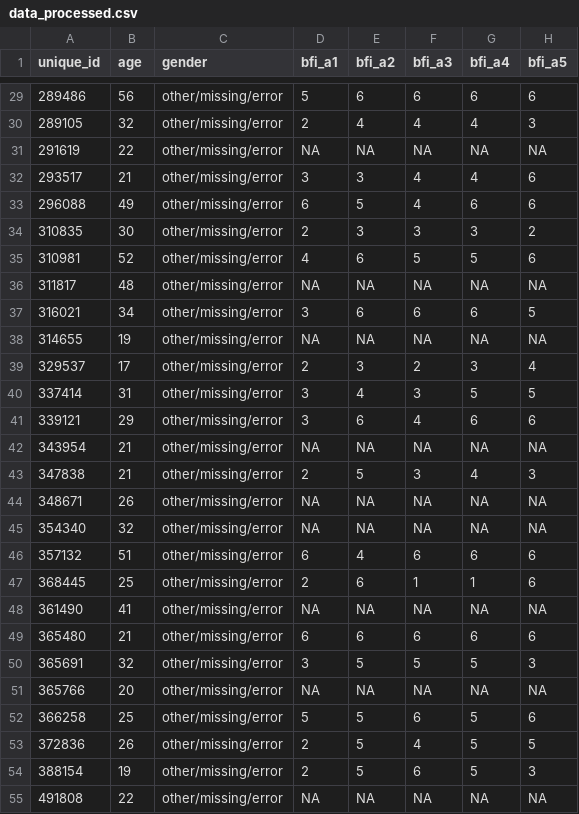
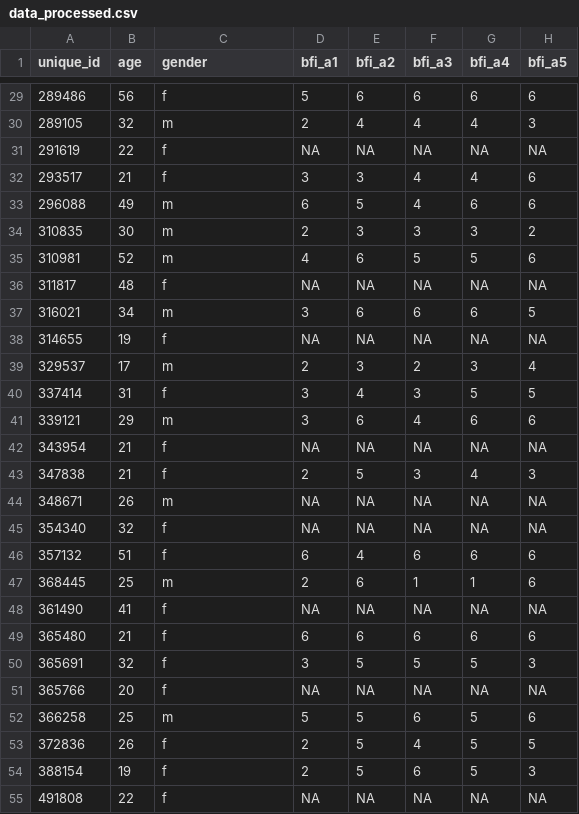
Before and after one commit to EmilieZitzmann/dpm-assignments, a CSV file: Final_Assignment/personality and race-IAT study/data/processed/data_processed.csv, drawn as a sheet; only a part is shown, gaps mark what is left out; the diff covers the shown part only; the diff names each change by its address in the sheet, - before the commit and + after, or states it on an @@ line.

Commit message:
Mistake in Processing data age gender removed.
Started to work on Analysis as well.

```diff
--- a/Final_Assignment/personality and race-IAT study/data/processed/data_processed.csv
+++ b/Final_Assignment/personality and race-IAT study/data/processed/data_processed.csv
-C29 (gender): other/missing/error
+C29 (gender): f
-C30 (gender): other/missing/error
+C30 (gender): m
-C31:C32 (gender): other/missing/error
+C31:C32 (gender): f
-C33:C35 (gender): other/missing/error
+C33:C35 (gender): m
-C36 (gender): other/missing/error
+C36 (gender): f
-C37 (gender): other/missing/error
+C37 (gender): m
-C38 (gender): other/missing/error
+C38 (gender): f
-C39 (gender): other/missing/error
+C39 (gender): m
-C40 (gender): other/missing/error
+C40 (gender): f
-C41 (gender): other/missing/error
+C41 (gender): m
-C42:C43 (gender): other/missing/error
+C42:C43 (gender): f
-C44 (gender): other/missing/error
+C44 (gender): m
-C45:C46 (gender): other/missing/error
+C45:C46 (gender): f
-C47 (gender): other/missing/error
+C47 (gender): m
-C48:C51 (gender): other/missing/error
+C48:C51 (gender): f
-C52 (gender): other/missing/error
+C52 (gender): m
-C53:C55 (gender): other/missing/error
+C53:C55 (gender): f
```
Also changed, not shown: 128 edited cells elsewhere in this file, 3 other files.
